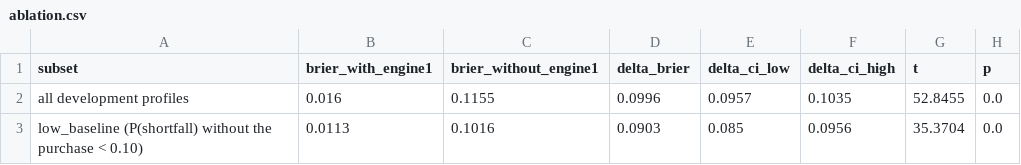
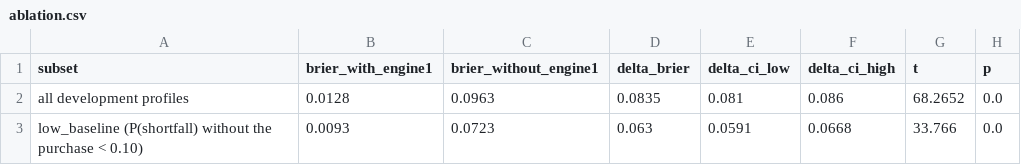
Before and after one commit to farahjayy/PaySense-v3, a CSV file: reports/engine2/tables/ablation.csv, drawn as a sheet.

```diff
--- a/reports/engine2/tables/ablation.csv
+++ b/reports/engine2/tables/ablation.csv
@@ -1,3 +1,3 @@
 subset,brier_with_engine1,brier_without_engine1,delta_brier,delta_ci_low,delta_ci_high,t,p
-all development profiles,0.016,0.1155,0.0996,0.0957,0.1035,52.8455,0.0
-low_baseline (P(shortfall) without the purchase < 0.10),0.0113,0.1016,0.0903,0.085,0.0956,35.3704,0.0
+all development profiles,0.0128,0.0963,0.0835,0.081,0.086,68.2652,0.0
+low_baseline (P(shortfall) without the purchase < 0.10),0.0093,0.0723,0.063,0.0591,0.0668,33.766,0.0
```
Also changed, not shown: reports/engine2/tables/label_baseline.csv, reports/engine2/tables/label_by_persona.csv, 25 other files.
